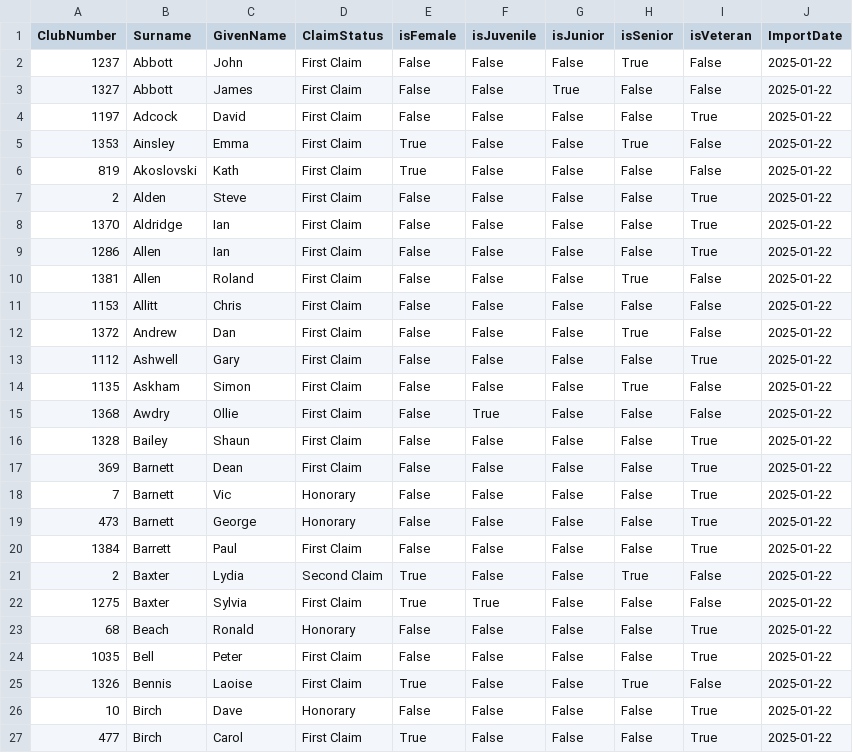
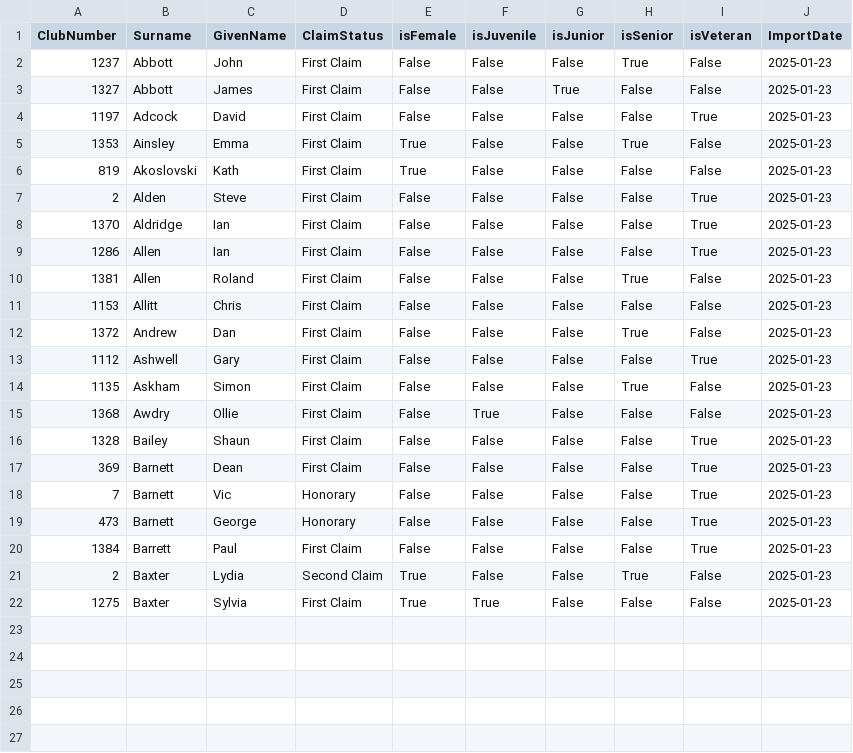
Before and after one commit to WellandValleyCC/WellandValleyCC.github.io, a CSV file: data/competitors_2025.csv, drawn as a sheet.

```diff
--- a/data/competitors_2025.csv
+++ b/data/competitors_2025.csv
@@ -1,27 +1,22 @@
 ClubNumber,Surname,GivenName,ClaimStatus,isFemale,isJuvenile,isJunior,isSenior,isVeteran,ImportDate
-1237,Abbott,John,First Claim,False,False,False,True,False,2025-01-22
-1327,Abbott,James,First Claim,False,False,True,False,False,2025-01-22
-1197,Adcock,David,First Claim,False,False,False,False,True,2025-01-22
-1353,Ainsley,Emma,First Claim,True,False,False,True,False,2025-01-22
-819,Akoslovski,Kath,First Claim,True,False,False,False,False,2025-01-22
-2,Alden,Steve,First Claim,False,False,False,False,True,2025-01-22
-1370,Aldridge,Ian,First Claim,False,False,False,False,True,2025-01-22
-1286,Allen,Ian,First Claim,False,False,False,False,True,2025-01-22
-1381,Allen,Roland,First Claim,False,False,False,True,False,2025-01-22
-1153,Allitt,Chris,First Claim,False,False,False,False,False,2025-01-22
-1372,Andrew,Dan,First Claim,False,False,False,True,False,2025-01-22
-1112,Ashwell,Gary,First Claim,False,False,False,False,True,2025-01-22
-1135,Askham,Simon,First Claim,False,False,False,True,False,2025-01-22
-1368,Awdry,Ollie,First Claim,False,True,False,False,False,2025-01-22
-1328,Bailey,Shaun,First Claim,False,False,False,False,True,2025-01-22
-369,Barnett,Dean,First Claim,False,False,False,False,True,2025-01-22
-7,Barnett,Vic,Honorary,False,False,False,False,True,2025-01-22
-473,Barnett,George,Honorary,False,False,False,False,True,2025-01-22
-1384,Barrett,Paul,First Claim,False,False,False,False,True,2025-01-22
-2,Baxter,Lydia,Second Claim,True,False,False,True,False,2025-01-22
-1275,Baxter,Sylvia,First Claim,True,True,False,False,False,2025-01-22
-68,Beach,Ronald,Honorary,False,False,False,False,True,2025-01-22
-1035,Bell,Peter,First Claim,False,False,False,False,True,2025-01-22
-1326,Bennis,Laoise,First Claim,True,False,False,True,False,2025-01-22
-10,Birch,Dave,Honorary,False,False,False,False,True,2025-01-22
-477,Birch,Carol,First Claim,True,False,False,False,True,2025-01-22
+1237,Abbott,John,First Claim,False,False,False,True,False,2025-01-23
+1327,Abbott,James,First Claim,False,False,True,False,False,2025-01-23
+1197,Adcock,David,First Claim,False,False,False,False,True,2025-01-23
+1353,Ainsley,Emma,First Claim,True,False,False,True,False,2025-01-23
+819,Akoslovski,Kath,First Claim,True,False,False,False,False,2025-01-23
+2,Alden,Steve,First Claim,False,False,False,False,True,2025-01-23
+1370,Aldridge,Ian,First Claim,False,False,False,False,True,2025-01-23
+1286,Allen,Ian,First Claim,False,False,False,False,True,2025-01-23
+1381,Allen,Roland,First Claim,False,False,False,True,False,2025-01-23
+1153,Allitt,Chris,First Claim,False,False,False,False,False,2025-01-23
+1372,Andrew,Dan,First Claim,False,False,False,True,False,2025-01-23
+1112,Ashwell,Gary,First Claim,False,False,False,False,True,2025-01-23
+1135,Askham,Simon,First Claim,False,False,False,True,False,2025-01-23
+1368,Awdry,Ollie,First Claim,False,True,False,False,False,2025-01-23
+1328,Bailey,Shaun,First Claim,False,False,False,False,True,2025-01-23
+369,Barnett,Dean,First Claim,False,False,False,False,True,2025-01-23
+7,Barnett,Vic,Honorary,False,False,False,False,True,2025-01-23
+473,Barnett,George,Honorary,False,False,False,False,True,2025-01-23
+1384,Barrett,Paul,First Claim,False,False,False,False,True,2025-01-23
+2,Baxter,Lydia,Second Claim,True,False,False,True,False,2025-01-23
+1275,Baxter,Sylvia,First Claim,True,True,False,False,False,2025-01-23
```
